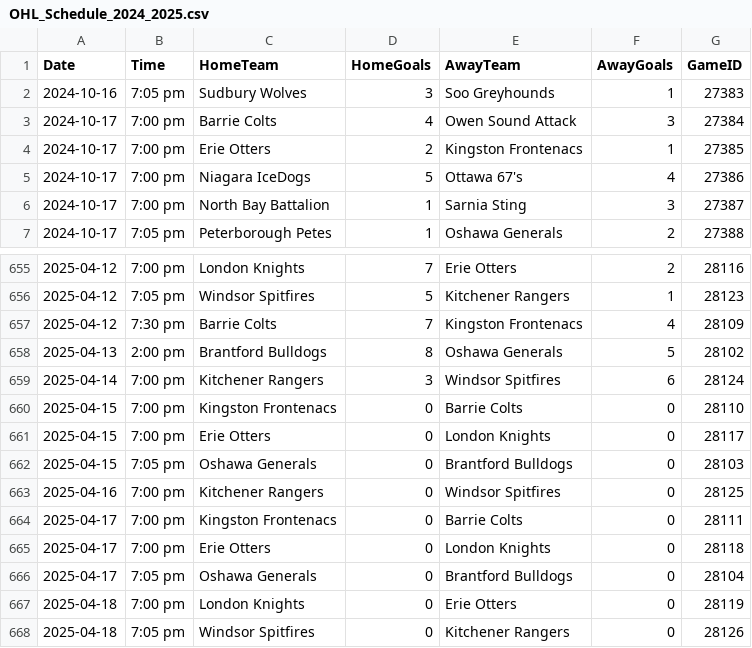
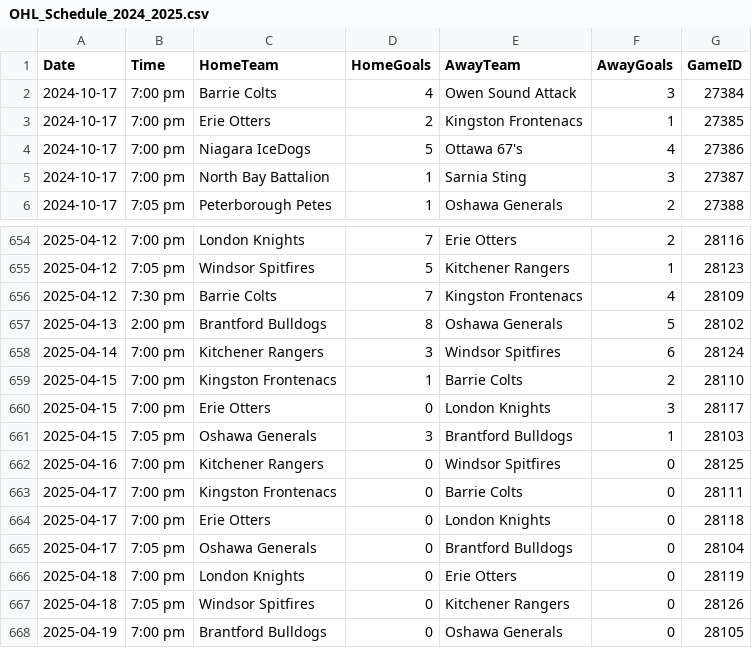
Before and after one commit to NoahCornish/ohlpredictor, a CSV file: docs/OHL_SCHEDULE/OHL_Schedule_2024_2025.csv, drawn as a sheet; only a part is shown, gaps mark what is left out; the shorter side is filled out with more unchanged rows.

```diff
--- a/docs/OHL_SCHEDULE/OHL_Schedule_2024_2025.csv
+++ b/docs/OHL_SCHEDULE/OHL_Schedule_2024_2025.csv
@@ -1,3 +1,2 @@
 Date,Time,HomeTeam,HomeGoals,AwayTeam,AwayGoals,GameID
-2024-10-16,7:05 pm,Sudbury Wolves,3,Soo Greyhounds,1,27383
 2024-10-17,7:00 pm,Barrie Colts,4,Owen Sound Attack,3,27384
@@ -659,5 +658,5 @@ Date,Time,HomeTeam,HomeGoals,AwayTeam,AwayGoals,GameID
 2025-04-14,7:00 pm,Kitchener Rangers,3,Windsor Spitfires,6,28124
-2025-04-15,7:00 pm,Kingston Frontenacs,0,Barrie Colts,0,28110
-2025-04-15,7:00 pm,Erie Otters,0,London Knights,0,28117
-2025-04-15,7:05 pm,Oshawa Generals,0,Brantford Bulldogs,0,28103
+2025-04-15,7:00 pm,Kingston Frontenacs,1,Barrie Colts,2,28110
+2025-04-15,7:00 pm,Erie Otters,0,London Knights,3,28117
+2025-04-15,7:05 pm,Oshawa Generals,3,Brantford Bulldogs,1,28103
 2025-04-16,7:00 pm,Kitchener Rangers,0,Windsor Spitfires,0,28125
```
Also changed, not shown: 50 other files.
